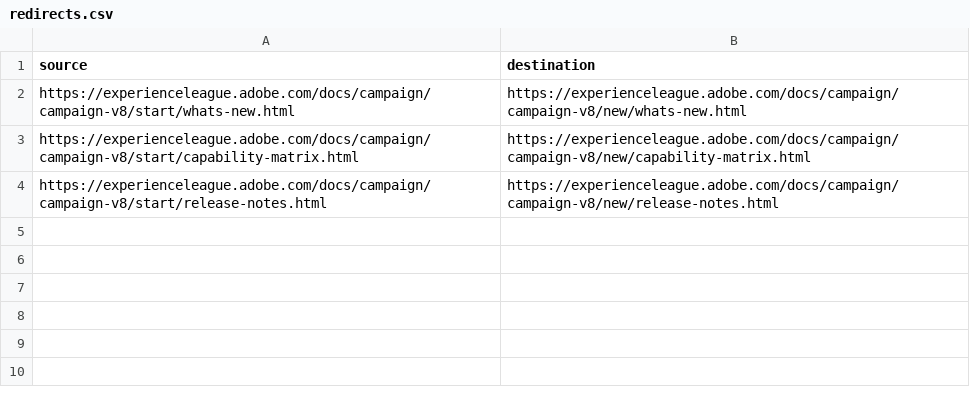
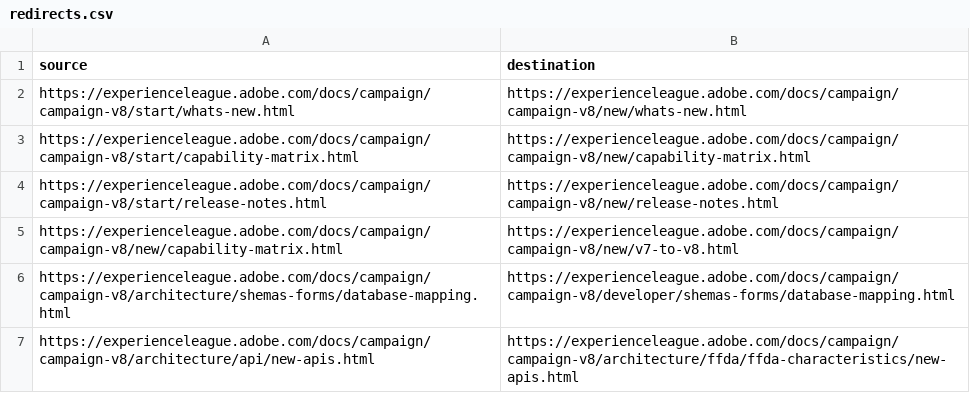
Before and after one commit to AdobeDocs/campaign.sv-SE, a CSV file: redirects.csv, drawn as a sheet.

Commit message:
Synced non localizable files from repo .

```diff
--- a/redirects.csv
+++ b/redirects.csv
@@ -4 +4,4 @@ https://experienceleague.adobe.com/docs/campaign/campaign-v8/start/capability-ma
 https://experienceleague.adobe.com/docs/campaign/campaign-v8/start/release-notes.html,https://experienceleague.adobe.com/docs/campaign/campaign-v8/new/release-notes.html
+https://experienceleague.adobe.com/docs/campaign/campaign-v8/new/capability-matrix.html,https://experienceleague.adobe.com/docs/campaign/campaign-v8/new/v7-to-v8.html
+https://experienceleague.adobe.com/docs/campaign/campaign-v8/architecture/shemas-forms/database-mapping.html,https://experienceleague.adobe.com/docs/campaign/campaign-v8/developer/shemas-forms/database-mapping.html
+https://experienceleague.adobe.com/docs/campaign/campaign-v8/architecture/api/new-apis.html,https://experienceleague.adobe.com/docs/campaign/campaign-v8/architecture/ffda/ffda-characteristics/new-apis.html
```
